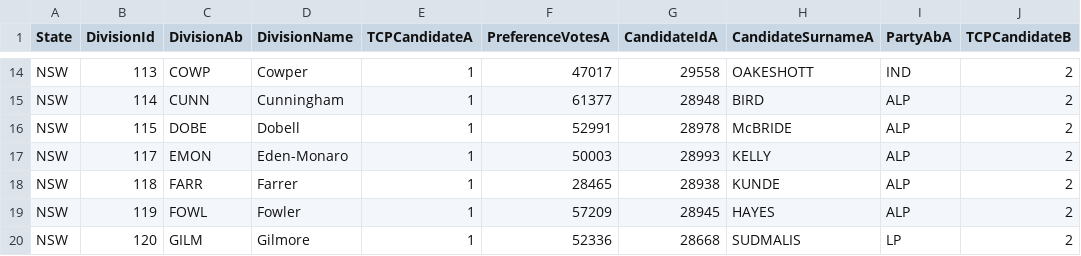
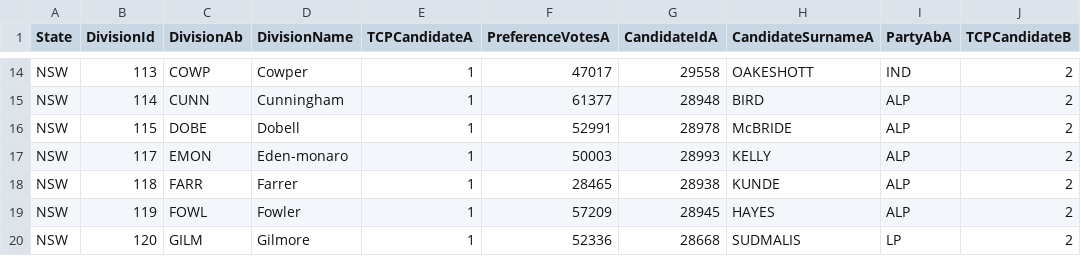
Before and after one commit to nthnlam/FIT3179, a CSV file: data/current-data-tcp-15-04-edited.csv, drawn as a sheet; only a part is shown, gaps mark what is left out; the diff names each change by its address in the sheet, - before the commit and + after, or states it on an @@ line.

Commit message:
Update current-data-tcp-15-04-edited.csv

```diff
--- a/data/current-data-tcp-15-04-edited.csv
+++ b/data/current-data-tcp-15-04-edited.csv
-D17 (DivisionName): Eden-Monaro
+D17 (DivisionName): Eden-monaro
```
